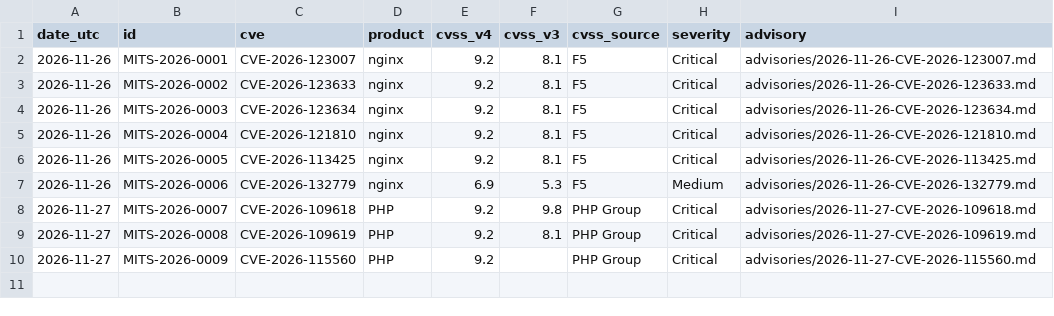
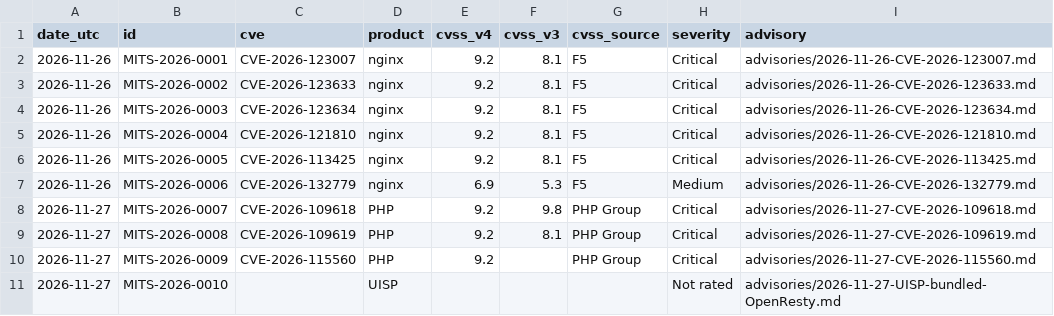
Before and after one commit to iMuek/isp-security-advisories, a CSV file: index.csv, drawn as a sheet; the diff names each change by its address in the sheet, - before the commit and + after, or states it on an @@ line.

Commit message:
Add advisory: OpenResty bundled with UISP (lote 4bceb986)

```diff
--- a/index.csv
+++ b/index.csv
+row 11: 2026-11-27 | MITS-2026-0010 |  | UISP |  |  |  | Not rated | advisories/2026-11-27-UISP-bundled-OpenResty.md
```
Also changed, not shown: 4 other files.
